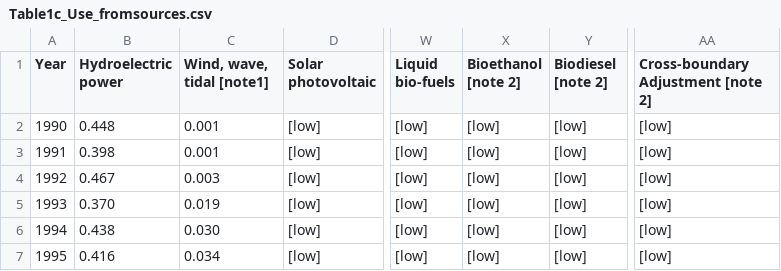
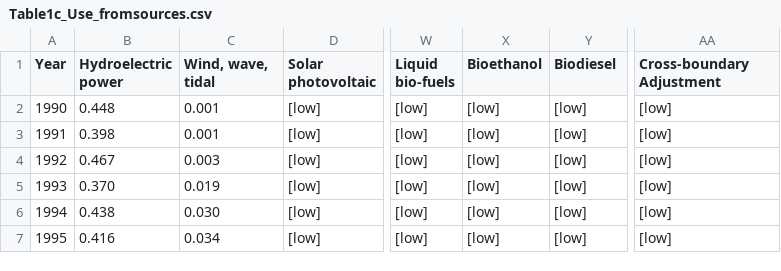
Before and after one commit to lbdos32/data_visualisation_cw, a CSV file: data/Table1c_Use_fromsources.csv, drawn as a sheet; only a part is shown, gaps mark what is left out; the diff names each change by its address in the sheet, - before the commit and + after, or states it on an @@ line.

```diff
--- a/data/Table1c_Use_fromsources.csv
+++ b/data/Table1c_Use_fromsources.csv
-C1: Wind, wave, tidal [note1]
+C1: Wind, wave, tidal
-X1: Bioethanol [note 2]
+X1: Bioethanol
-Y1: Biodiesel [note 2]
+Y1: Biodiesel
-AA1: Cross-boundary Adjustment [note 2]
+AA1: Cross-boundary Adjustment
```
Also changed, not shown: 6 other files.
